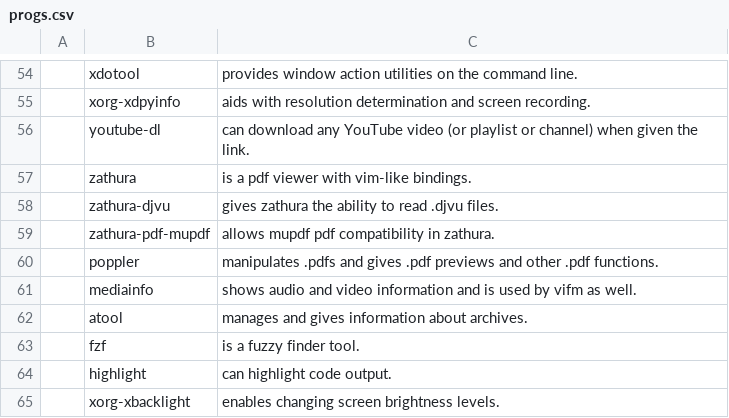
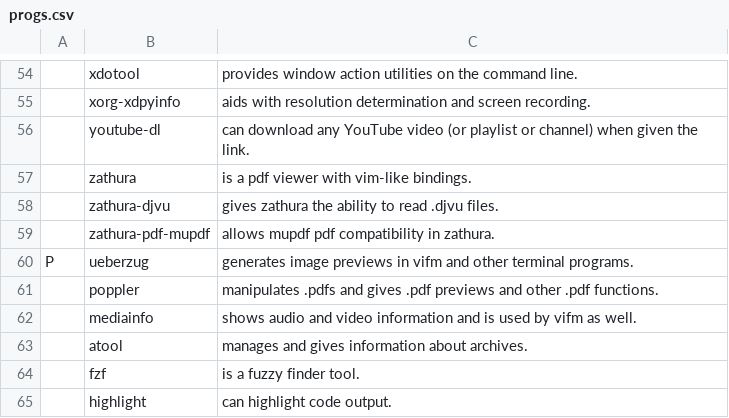
Before and after one commit to CodeVoyager/LARBS, a CSV file: progs.csv, drawn as a sheet; only a part is shown, gaps mark what is left out; the shorter side is filled out with more unchanged rows; the diff names each change by its address in the sheet, - before the commit and + after, or states it on an @@ line.

Commit message:
überzug added

```diff
--- a/progs.csv
+++ b/progs.csv
+row 60: P | ueberzug | generates image previews in vifm and other terminal programs.
```
